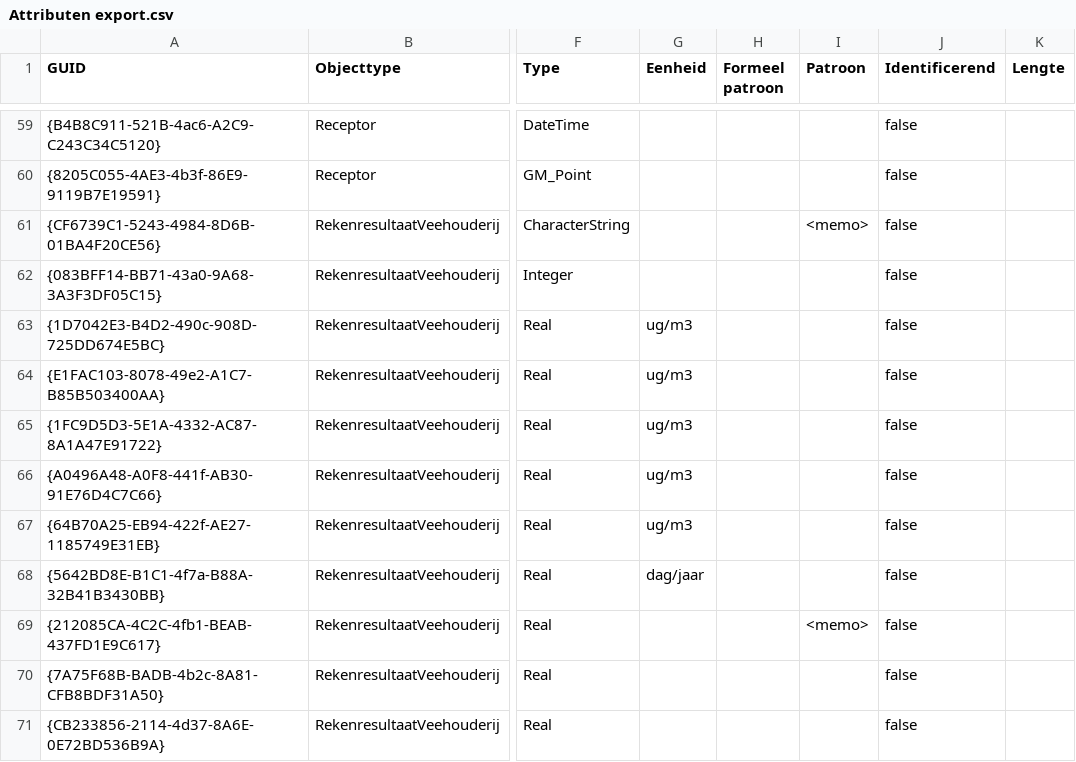
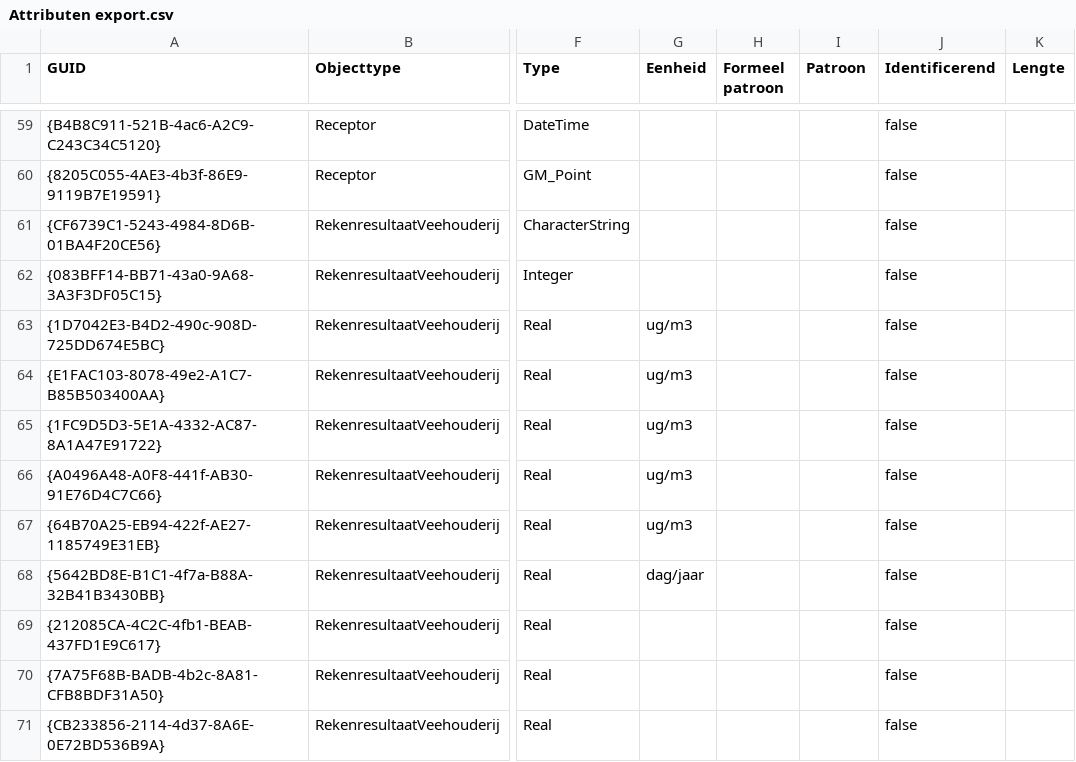
Before and after one commit to rivm-syso/CIMLK, a CSV file: informatiemodel/Attributen export.csv, drawn as a sheet; only a part is shown, gaps mark what is left out; the diff names each change by its address in the sheet, - before the commit and + after, or states it on an @@ line.

Commit message:
Patroon omgezet
Patroon omgezet van memo naar primitief datatype bij twee attributen.

```diff
--- a/informatiemodel/Attributen export.csv
+++ b/informatiemodel/Attributen export.csv
-I61 (Patroon): <memo>
+I61 (Patroon): (empty)
-I69 (Patroon): <memo>
+I69 (Patroon): (empty)
```
Also changed, not shown: 2 other files.
